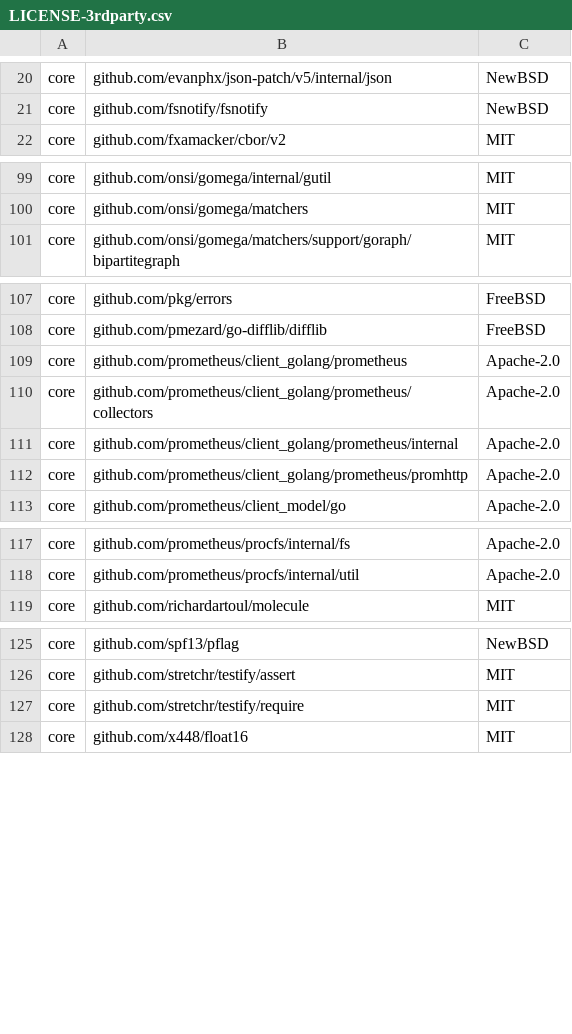
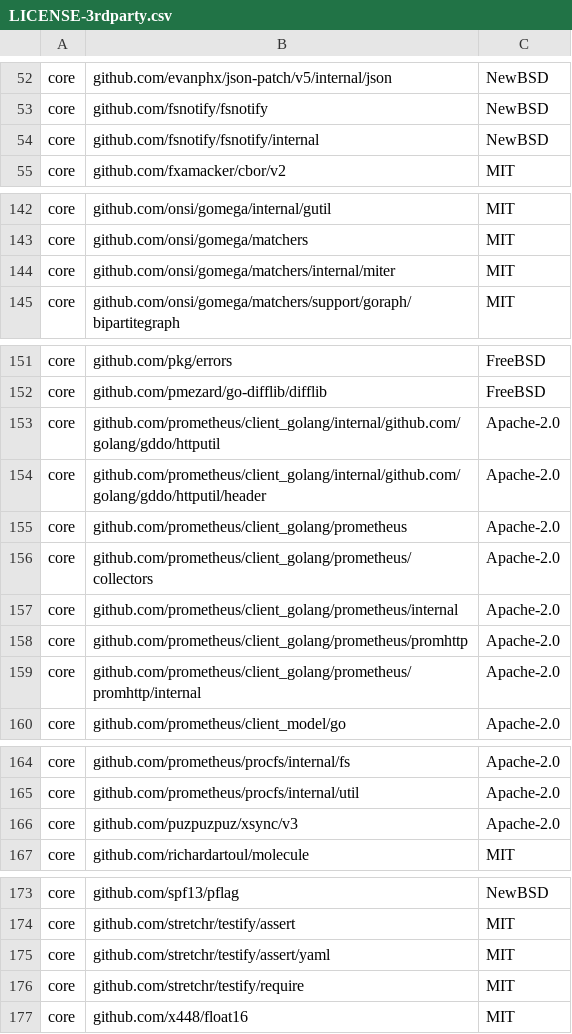
Before and after one commit to DataDog/extendeddaemonset, a CSV file: LICENSE-3rdparty.csv, drawn as a sheet; only a part is shown, gaps mark what is left out; the diff covers the shown part only.

```diff
--- a/LICENSE-3rdparty.csv
+++ b/LICENSE-3rdparty.csv
@@ -21,2 +53,3 @@ core,"github.com/evanphx/json-patch/v5/internal/json",NewBSD
 core,"github.com/fsnotify/fsnotify",NewBSD
+core,"github.com/fsnotify/fsnotify/internal",NewBSD
 core,"github.com/fxamacker/cbor/v2",MIT
@@ -100,2 +143,3 @@ core,"github.com/onsi/gomega/internal/gutil",MIT
 core,"github.com/onsi/gomega/matchers",MIT
+core,"github.com/onsi/gomega/matchers/internal/miter",MIT
 core,"github.com/onsi/gomega/matchers/support/goraph/bipartitegraph",MIT
@@ -108,2 +152,4 @@ core,"github.com/pkg/errors",FreeBSD
 core,"github.com/pmezard/go-difflib/difflib",FreeBSD
+core,"github.com/prometheus/client_golang/internal/github.com/golang/gddo/httputil",Apache-2.0
+core,"github.com/prometheus/client_golang/internal/github.com/golang/gddo/httputil/header",Apache-2.0
 core,"github.com/prometheus/client_golang/prometheus",Apache-2.0
@@ -112,2 +158,3 @@ core,"github.com/prometheus/client_golang/prometheus/internal",Apache-2.0
 core,"github.com/prometheus/client_golang/prometheus/promhttp",Apache-2.0
+core,"github.com/prometheus/client_golang/prometheus/promhttp/internal",Apache-2.0
 core,"github.com/prometheus/client_model/go",Apache-2.0
@@ -118,2 +165,3 @@ core,"github.com/prometheus/procfs/internal/fs",Apache-2.0
 core,"github.com/prometheus/procfs/internal/util",Apache-2.0
+core,"github.com/puzpuzpuz/xsync/v3",Apache-2.0
 core,"github.com/richardartoul/molecule",MIT
@@ -126,2 +174,3 @@ core,"github.com/spf13/pflag",NewBSD
 core,"github.com/stretchr/testify/assert",MIT
+core,"github.com/stretchr/testify/assert/yaml",MIT
 core,"github.com/stretchr/testify/require",MIT
```
Also changed, not shown: 43 added rows and 15 removed rows elsewhere in this file, 3 other files.
